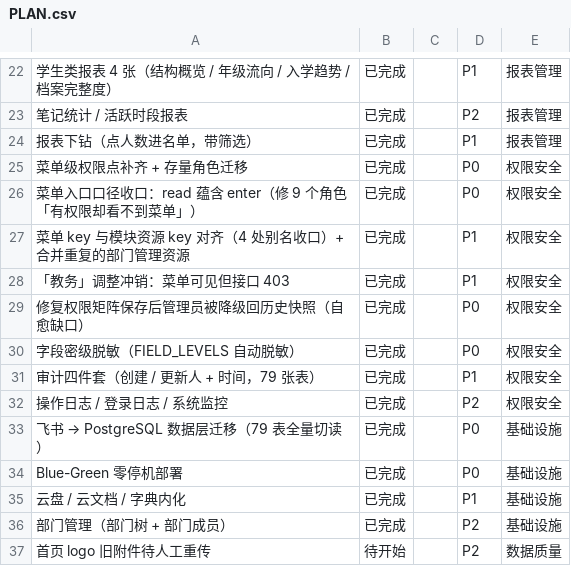
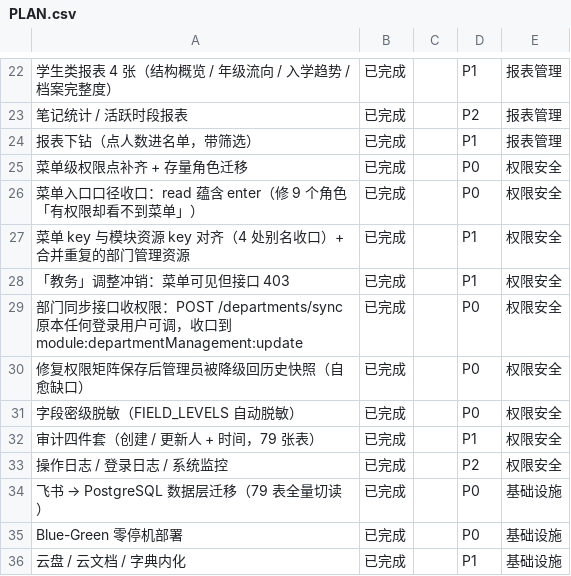
Before and after one commit to sunxufeng/acms, a CSV file: PLAN.csv, drawn as a sheet; only a part is shown, gaps mark what is left out; the shorter side is filled out with more unchanged rows; the diff names each change by its address in the sheet, - before the commit and + after, or states it on an @@ line.

Commit message:
fix(department): 部门同步接口收权限 —— POST /departments/sync 从「任何登录用户可调」收口到管理员
背景：`POST /departments/sync`（打飞书通讯录、把部门与成员快照写进本地表）此前只挂了
SessionGuard、**没有任何权限守卫** ⇒ 任何已登录用户（含 student / parent 角色）都能触发。
读取接口保持「登录即可」是有意的（部门/成员属公开组织信息，页面下拉与「点部门看员工」都要用），
但这是写动作，必须单独收口。

改动：
- packages/contracts/src/module-permissions.ts：`departmentManagement` 的 actions
  由 READ 扩到 `[...READ, 'update']`，`update` 专指「同步飞书部门」这个写动作
- apps/api/src/department/department.controller.ts：`sync()` 前置
  `requireModule(user, 'departmentManagement', 'update')`
- apps/web/app/department-management/page.tsx：同步按钮按 `module:departmentManagement:update`
  门控，无权限不渲染（否则点了必然 403）

默认授权：系统管理员（锁定角色，`healLockedRoles()` 用代码全量权限覆盖）自动持有；
其余角色一律没有，需要时在权限矩阵里勾选。

验收（生产 114，部署后实测）：
- `POST /departments/sync`：系统管理员 201；教师本人 / Phase1 / student / 教务 **403**
- `GET /departments`、`/departments/sync-status`：所有角色仍 200（读不受影响）
- 13 个角色菜单口径复核 A（可见但 403）= 0、B（有权看不到）= 0，无回退
- 系统管理员权限点 495 → 496

```diff
--- a/PLAN.csv
+++ b/PLAN.csv
+row 29: 部门同步接口收权限：POST /departments/sync 原本任何登录用户可调，收口到 module:departmentManagement:update | 已完成 |  | P0 | 权限安全
```
Also changed, not shown: 5 other files.
